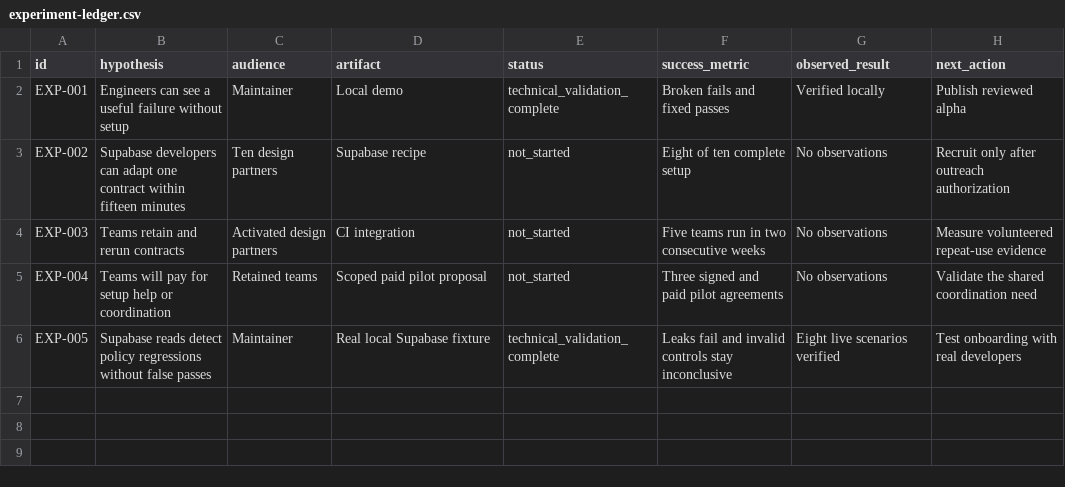
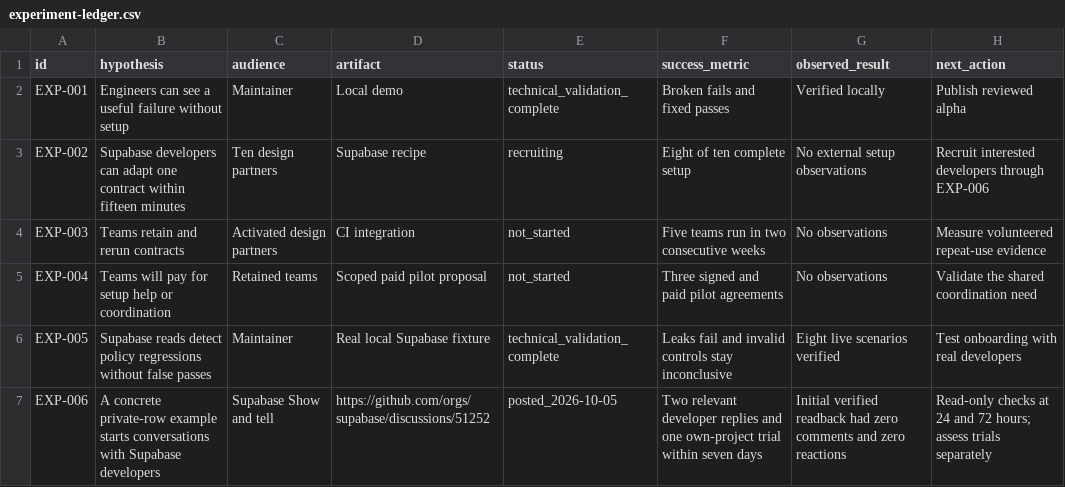
Before and after one commit to firetix/vibe-coding-penetration-tester, a CSV file: docs/product/experiment-ledger.csv, drawn as a sheet.

Commit message:
Record Supabase outreach test and follow-up checks

```diff
--- a/docs/product/experiment-ledger.csv
+++ b/docs/product/experiment-ledger.csv
@@ -2,3 +2,3 @@ id,hypothesis,audience,artifact,status,success_metric,observed_result,next_actio
 EXP-001,Engineers can see a useful failure without setup,Maintainer,Local demo,technical_validation_complete,Broken fails and fixed passes,Verified locally,Publish reviewed alpha
-EXP-002,Supabase developers can adapt one contract within fifteen minutes,Ten design partners,Supabase recipe,not_started,Eight of ten complete setup,No observations,Recruit only after outreach authorization
+EXP-002,Supabase developers can adapt one contract within fifteen minutes,Ten design partners,Supabase recipe,recruiting,Eight of ten complete setup,No external setup observations,Recruit interested developers through EXP-006
 EXP-003,Teams retain and rerun contracts,Activated design partners,CI integration,not_started,Five teams run in two consecutive weeks,No observations,Measure volunteered repeat-use evidence
@@ -6 +6,2 @@ EXP-004,Teams will pay for setup help or coordination,Retained teams,Scoped paid
 EXP-005,Supabase reads detect policy regressions without false passes,Maintainer,Real local Supabase fixture,technical_validation_complete,Leaks fail and invalid controls stay inconclusive,Eight live scenarios verified,Test onboarding with real developers
+EXP-006,A concrete private-row example starts conversations with Supabase developers,Supabase Show and tell,https://github.com/orgs/supabase/discussions/51252,posted_2026-10-05,Two relevant developer replies and one own-project trial within seven days,Initial verified readback had zero comments and zero reactions,Read-only checks at 24 and 72 hours; assess trials separately
```
Also changed, not shown: 1 other file.
